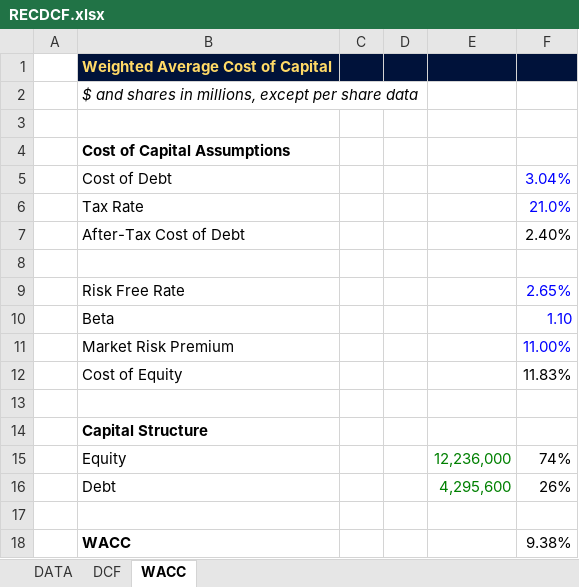
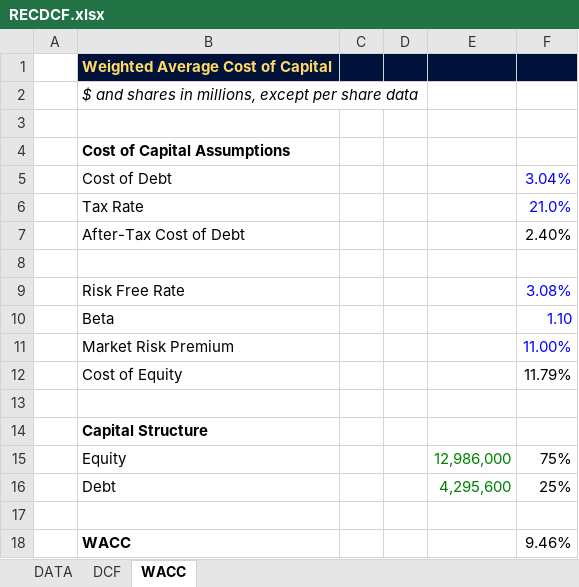
Before and after one commit to stephenmoores/steveproject, an Excel workbook: PANDAS PROJ/RECDCF.xlsx, sheet WACC, drawn as a sheet; values as stored, in another font and other column widths than the file's, no borders; the diff names each change by its address in the sheet, - before the commit and + after, or states it on an @@ line.

```diff
--- a/PANDAS PROJ/RECDCF.xlsx (sheet WACC)
+++ b/PANDAS PROJ/RECDCF.xlsx (sheet WACC)
-F9: 2.65%
+F9: 3.08%
-F12: 11.83%
+F12: 11.79%
-E15: 12,236,000
+E15: 12,986,000
-F15: 74%
+F15: 75%
-F16: 26%
+F16: 25%
-F18: 9.38%
+F18: 9.46%
```
Also changed, not shown: sheet DCF, sheet DATA, 5 other files.
